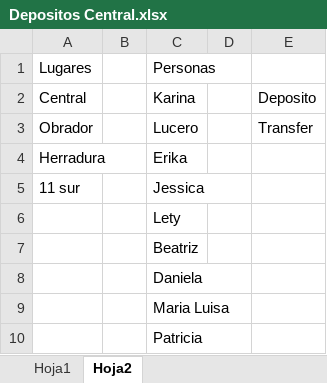
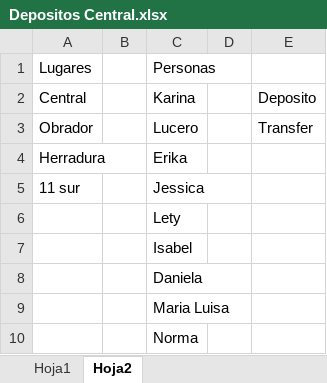
Before and after one commit to Hydra9999414/Cortes, an Excel workbook: Depositos Central.xlsx, sheet Hoja2, drawn as a sheet; values as stored, in another font and other column widths than the file's, no borders; the diff names each change by its address in the sheet, - before the commit and + after, or states it on an @@ line.

```diff
--- a/Depositos Central.xlsx (sheet Hoja2)
+++ b/Depositos Central.xlsx (sheet Hoja2)
-C7: Beatriz
+C7: Isabel
-C10: Patricia
+C10: Norma
```
Also changed, not shown: sheet Hoja1, Obrador cortes 1.xlsx, PERSONAL DE OBRADOR.xlsx, 2 other files.
